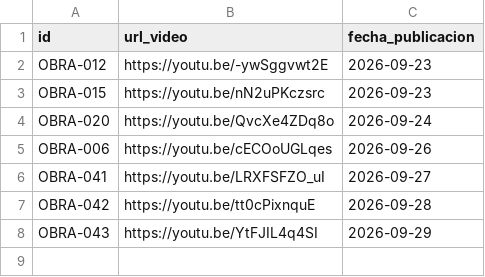
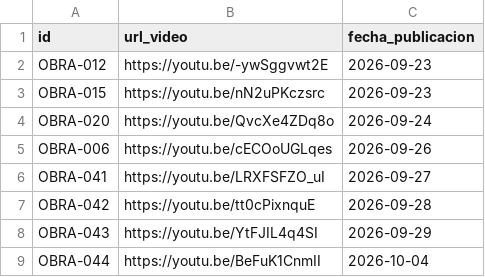
Before and after one commit to tukivirtal/canal_setiembre2026, a CSV file: 08-catalogo/publicadas.csv, drawn as a sheet.

```diff
--- a/08-catalogo/publicadas.csv
+++ b/08-catalogo/publicadas.csv
@@ -8 +8,2 @@ OBRA-042,https://youtu.be/tt0cPixnquE,2026-09-28
 OBRA-043,https://youtu.be/YtFJIL4q4SI,2026-09-29
+OBRA-044,https://youtu.be/BeFuK1CnmII,2026-10-04
```
